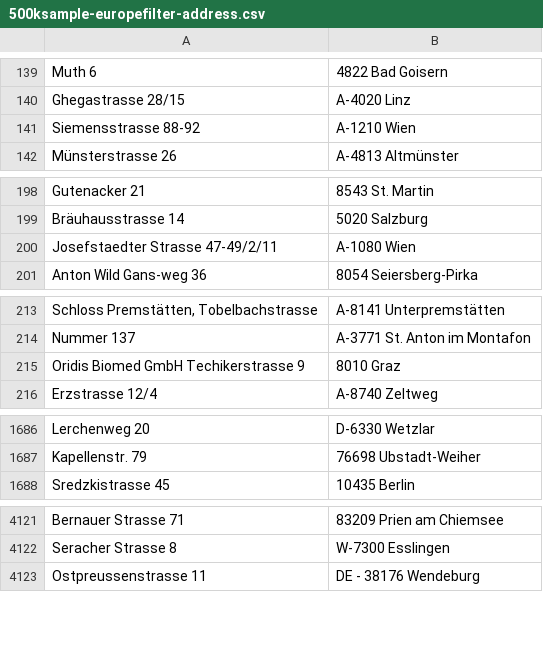
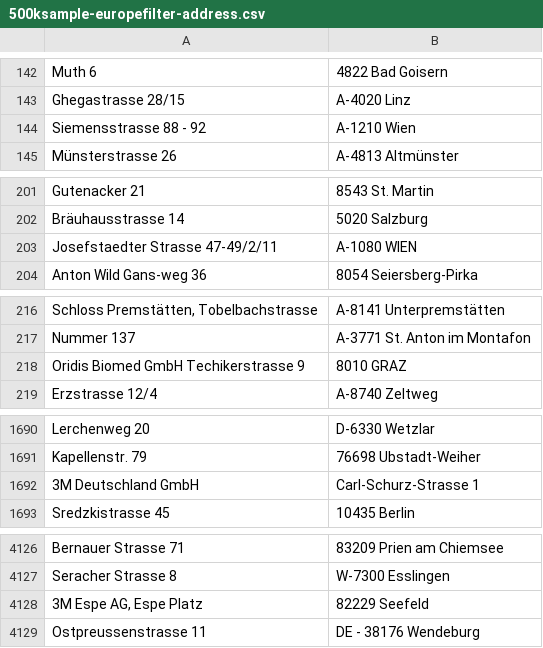
Before and after one commit to JoachimOpdenakker/afstudeerproject-ner-spacy, a CSV file: data/samples/500ksample-europefilter-address.csv, drawn as a sheet; only a part is shown, gaps mark what is left out; addresses are those after the commit; the diff covers the shown part only; the diff names each change by its address in the sheet, - before the commit and + after, or states it on an @@ line.

```diff
--- a/data/samples/500ksample-europefilter-address.csv
+++ b/data/samples/500ksample-europefilter-address.csv
-A144: Siemensstrasse 88-92
+A144: Siemensstrasse 88 - 92
-B203: A-1080 Wien
+B203: A-1080 WIEN
-B218: 8010 Graz
+B218: 8010 GRAZ
+row 1692: 3M Deutschland GmbH | Carl-Schurz-Strasse 1
+row 4128: 3M Espe AG, Espe Platz | 82229 Seefeld
```
Also changed, not shown: 4 added rows and 7 edited cells elsewhere in this file, data/samples/500ksample-americanfilter-address.csv, 40 other files.
